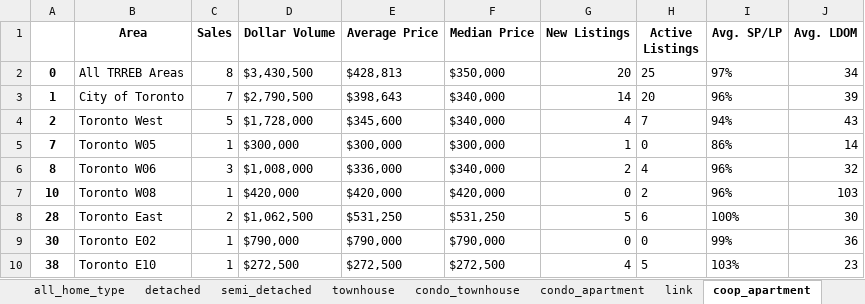
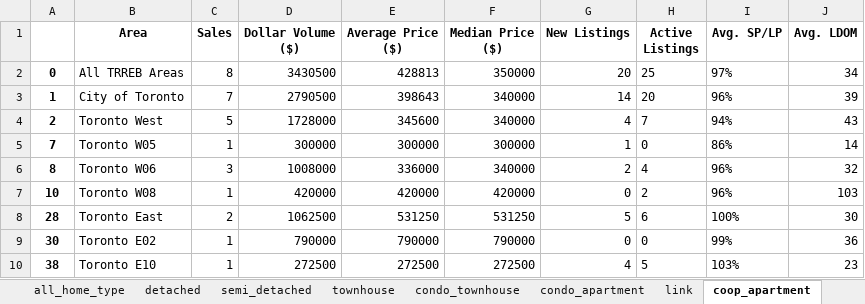
Before and after one commit to shannontorcato/City-of-Toronto, an Excel workbook: src/data/housing_market_Q1/final/mw2303-march-city-toronto.xlsx, sheet coop_apartment, drawn as a sheet; values as stored, in another font and other column widths than the file's, no borders; the diff names each change by its address in the sheet, - before the commit and + after, or states it on an @@ line.

```diff
--- a/src/data/housing_market_Q1/final/mw2303-march-city-toronto.xlsx (sheet coop_apartment)
+++ b/src/data/housing_market_Q1/final/mw2303-march-city-toronto.xlsx (sheet coop_apartment)
-D1: Dollar Volume
+D1: Dollar Volume ($)
-E1: Average Price
+E1: Average Price ($)
-F1: Median Price
+F1: Median Price ($)
-D2 (Dollar Volume ($)): $3,430,500
+D2 (Dollar Volume ($)): 3430500
-E2 (Average Price ($)): $428,813
+E2 (Average Price ($)): 428813
-F2 (Median Price ($)): $350,000
+F2 (Median Price ($)): 350000
-D3 (Dollar Volume ($)): $2,790,500
+D3 (Dollar Volume ($)): 2790500
-E3 (Average Price ($)): $398,643
+E3 (Average Price ($)): 398643
-F3:F4 (Median Price ($)): $340,000
+F3:F4 (Median Price ($)): 340000
-D4 (Dollar Volume ($)): $1,728,000
+D4 (Dollar Volume ($)): 1728000
-E4 (Average Price ($)): $345,600
+E4 (Average Price ($)): 345600
-D5 (Dollar Volume ($)): $300,000
+D5 (Dollar Volume ($)): 300000
-E5 (Average Price ($)): $300,000
+E5 (Average Price ($)): 300000
-F5 (Median Price ($)): $300,000
+F5 (Median Price ($)): 300000
-D6 (Dollar Volume ($)): $1,008,000
+D6 (Dollar Volume ($)): 1008000
-E6 (Average Price ($)): $336,000
+E6 (Average Price ($)): 336000
-F6 (Median Price ($)): $340,000
+F6 (Median Price ($)): 340000
-D7 (Dollar Volume ($)): $420,000
+D7 (Dollar Volume ($)): 420000
-E7 (Average Price ($)): $420,000
+E7 (Average Price ($)): 420000
-F7 (Median Price ($)): $420,000
+F7 (Median Price ($)): 420000
-D8 (Dollar Volume ($)): $1,062,500
+D8 (Dollar Volume ($)): 1062500
-E8 (Average Price ($)): $531,250
+E8 (Average Price ($)): 531250
-F8 (Median Price ($)): $531,250
+F8 (Median Price ($)): 531250
-D9 (Dollar Volume ($)): $790,000
+D9 (Dollar Volume ($)): 790000
-E9 (Average Price ($)): $790,000
+E9 (Average Price ($)): 790000
-F9 (Median Price ($)): $790,000
+F9 (Median Price ($)): 790000
-D10 (Dollar Volume ($)): $272,500
+D10 (Dollar Volume ($)): 272500
-E10 (Average Price ($)): $272,500
+E10 (Average Price ($)): 272500
-F10 (Median Price ($)): $272,500
+F10 (Median Price ($)): 272500
```
Also changed, not shown: sheet all_home_type, sheet condo_apartment, sheet detached, sheet semi_detached, sheet townhouse, sheet condo_townhouse, 3 more sheets, src/data/housing_market_Q1/final/mw2301-january-city-toronto.xlsx, src/data/housing_market_Q1/final/mw2302-february-city-toronto.xlsx, 5 other files.
